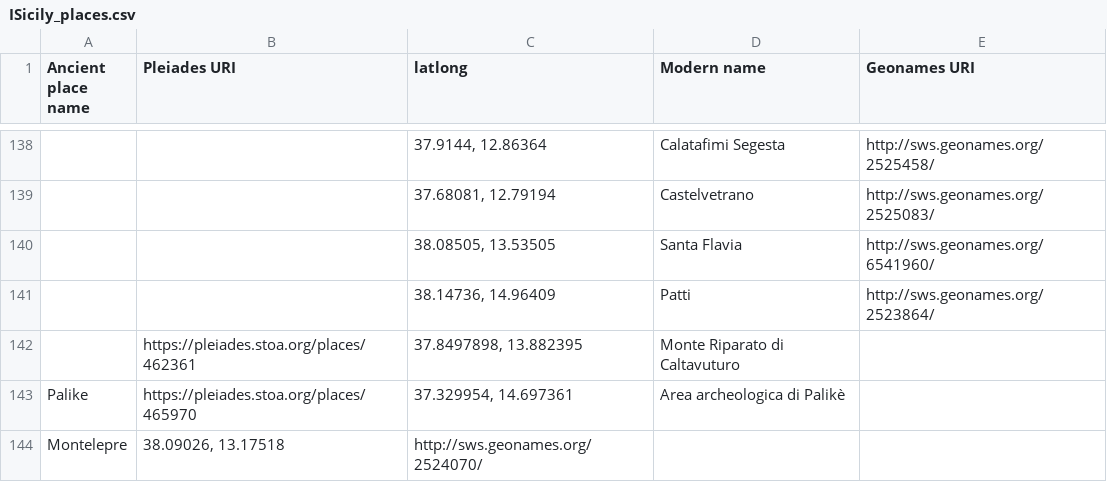
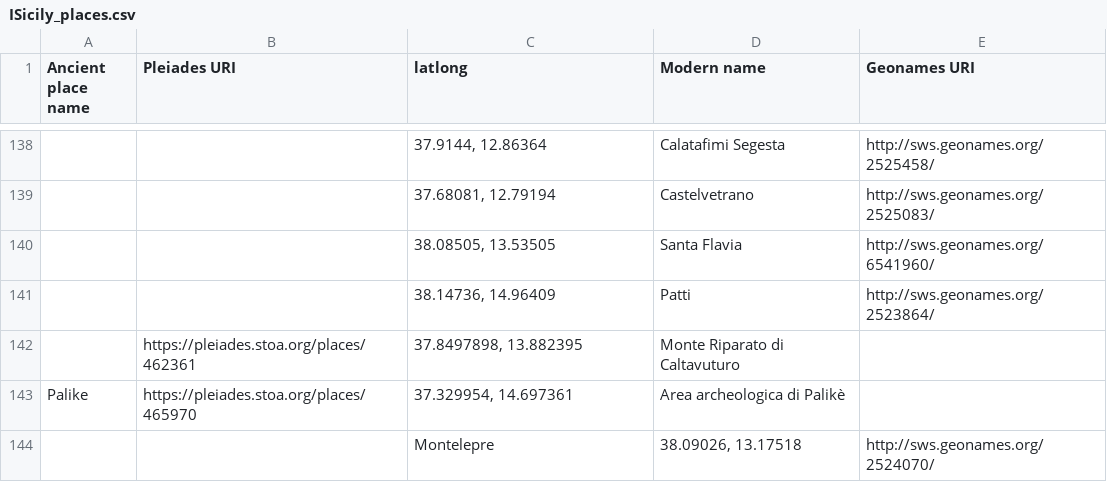
Before and after one commit to ISicily/ISicily, a CSV file: alists/ISicily_places.csv, drawn as a sheet; only a part is shown, gaps mark what is left out; removed rows and columns are numbered as before the commit, all else as after; the diff names each change by its address in the sheet, - before the commit and + after, or states it on an @@ line.

Commit message:
Update ISicily_places.csv

```diff
--- a/alists/ISicily_places.csv
+++ b/alists/ISicily_places.csv
-row 144: Montelepre | 38.09026, 13.17518 | http://sws.geonames.org/2524070/
+row 144:  |  | Montelepre | 38.09026, 13.17518 | http://sws.geonames.org/2524070/
```
